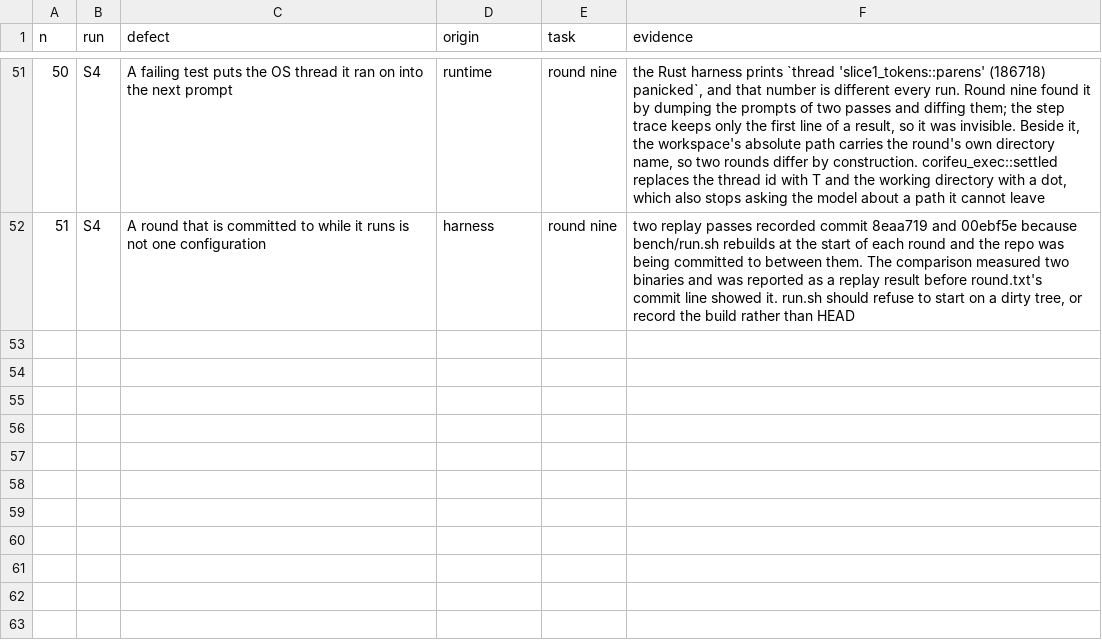
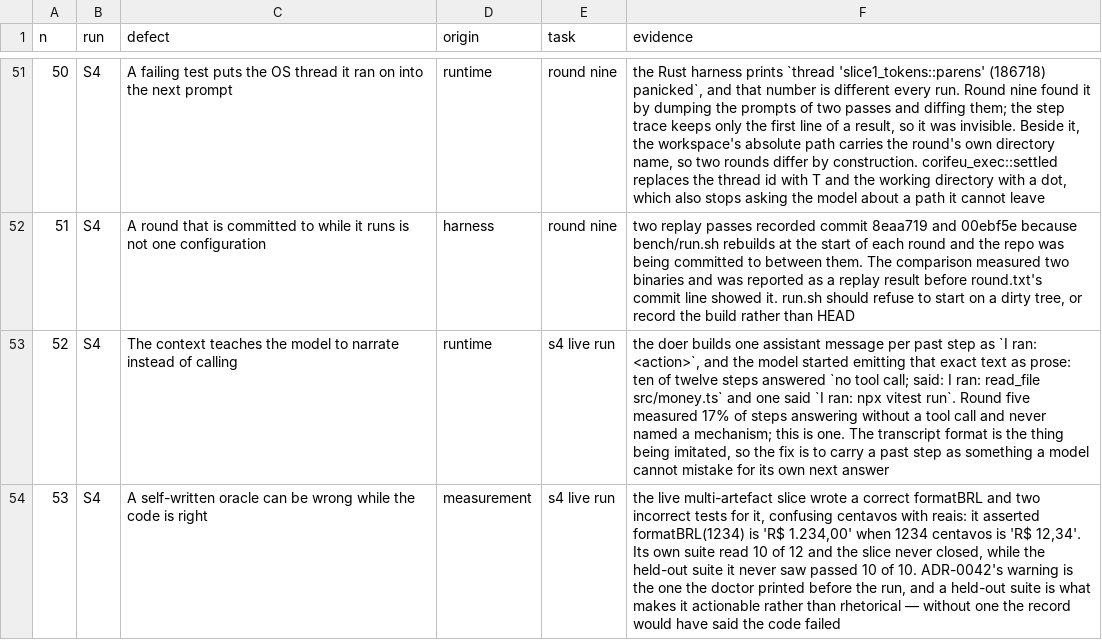
Before and after one commit to baphomello/corifeu, a CSV file: docs/measurement/defects.csv, drawn as a sheet; only a part is shown, gaps mark what is left out; the diff names each change by its address in the sheet, - before the commit and + after, or states it on an @@ line.

Commit message:
docs(measurement): the code was right and its own oracle was wrong
corifeu run against a real Node project wrote both artefacts of one
slice, which is S4's mechanism working through the product. It did
not go green: the oracle read 10 of 12.

Both failures were the model's own tests. It asserted formatBRL(1234)
is 'R$ 1.234,00' when 1234 centavos is 'R$ 12,34' — centavos confused
with reais in the test, having got it right in the code. The held-out
suite it never saw passes 10 of 10 against that code as written.

A record without a held-out suite would have said the run failed.
ADR-0042's warning is the one doctor printed before the run started,
and this is what it is worth.

Ten of twelve steps called no tool, answering `I ran: read_file ...`
— the exact shape the doer uses to put a past step in the context.
Round five measured 17% of such steps and never named a mechanism.

Defects 52 and 53. Criterion 16 stays open.

Signed-off-by: Baphomello <baphomello@gmail.com>

```diff
--- a/docs/measurement/defects.csv
+++ b/docs/measurement/defects.csv
+row 53: 52 | S4 | The context teaches the model to narrate instead of calling | runtime | s4 live run | the doer builds one assistant message per past step as `I ran: <action>`, and the model started emitting that exact text as prose: ten of twelve steps answered `no tool call; said: I ran: read_file src/money.ts` and one said `I ran: npx vitest run`. Round five measured 17% of steps answering without a tool call and never named a mechanism; this is one. The transcript format is the thing being imitated, so the fix is to carry a past step as something a model cannot mistake for its own next answer
+row 54: 53 | S4 | A self-written oracle can be wrong while the code is right | measurement | s4 live run | the live multi-artefact slice wrote a correct formatBRL and two incorrect tests for it, confusing centavos with reais: it asserted formatBRL(1234) is 'R$ 1.234,00' when 1234 centavos is 'R$ 12,34'. Its own suite read 10 of 12 and the slice never closed, while the held-out suite it never saw passed 10 of 10. ADR-0042's warning is the one the doctor printed before the run, and a held-out suite is what makes it actionable rather than rhetorical — without one the record would have said the code failed
```
Also changed, not shown: 6 other files.
